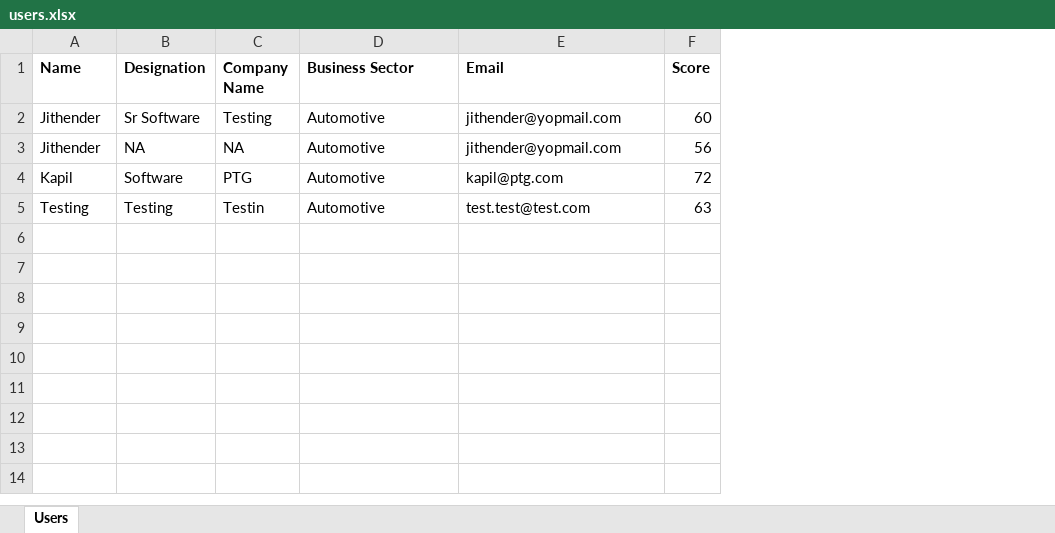
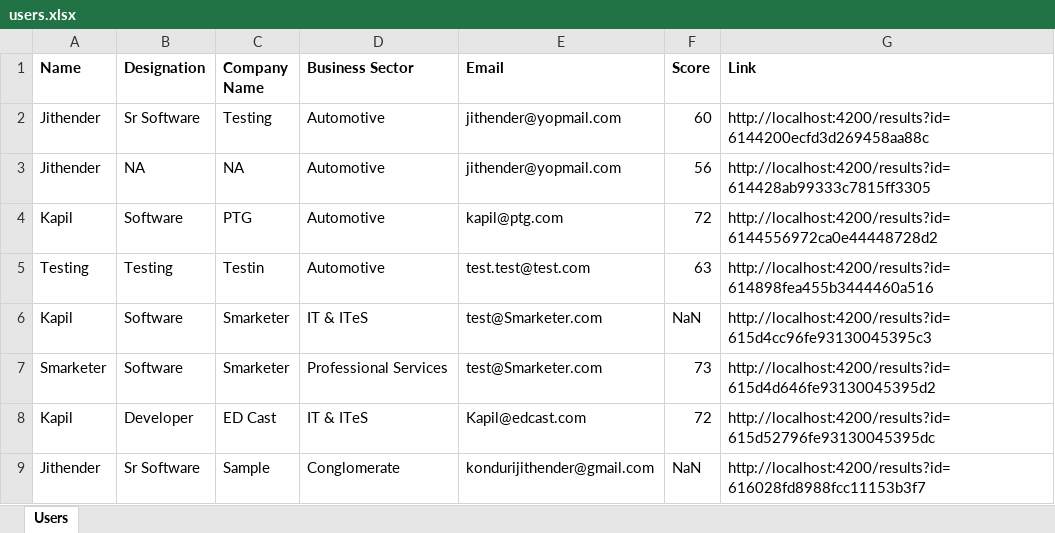
Before and after one commit to kondurijithender/LHI, an Excel workbook: Api/uploads/users.xlsx, sheet Users, drawn as a sheet; values as stored, in another font and other column widths than the file's, no borders; the diff names each change by its address in the sheet, - before the commit and + after, or states it on an @@ line.

```diff
--- a/Api/uploads/users.xlsx (sheet Users)
+++ b/Api/uploads/users.xlsx (sheet Users)
+column G (Link), rows 2-5: http://localhost:4200/results?id=6144200ecfd3d269458aa88c | http://localhost:4200/results?id=614428ab99333c7815ff3305 | http://localhost:4200/results?id=6144556972ca0e44448728d2 | http://localhost:4200/results?id=614898fea455b3444460a516
+row 6: Kapil | Software | Smarketer | IT & ITeS | test@Smarketer.com | NaN | http://localhost:4200/results?id=615d4cc96fe93130045395c3
+row 7: Smarketer | Software | Smarketer | Professional Services | test@Smarketer.com | 73 | http://localhost:4200/results?id=615d4d646fe93130045395d2
+row 8: Kapil | Developer | ED Cast | IT & ITeS | Kapil@edcast.com | 72 | http://localhost:4200/results?id=615d52796fe93130045395dc
+row 9: Jithender | Sr Software | Sample | Conglomerate | kondurijithender@gmail.com | NaN | http://localhost:4200/results?id=616028fd8988fcc11153b3f7
```
Also changed, not shown: 9 other files.
